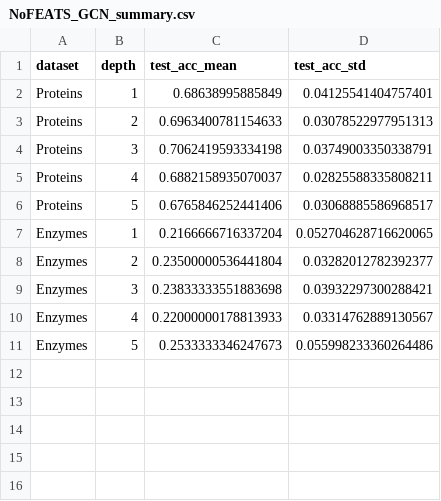
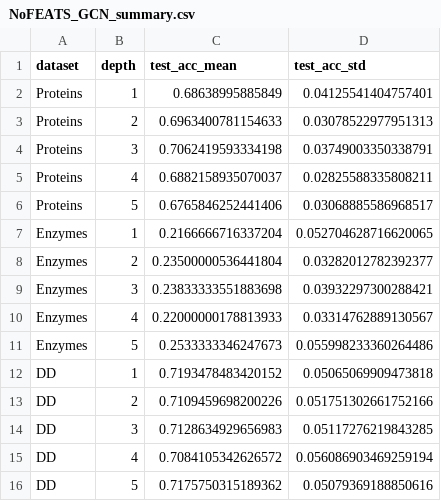
Before and after one commit to BorgwardtLab/TOGL, a CSV file: plots_data/NoFEATS_GCN_summary.csv, drawn as a sheet.

```diff
--- a/plots_data/NoFEATS_GCN_summary.csv
+++ b/plots_data/NoFEATS_GCN_summary.csv
@@ -11 +11,6 @@ Enzymes,4,0.22000000178813933,0.03314762889130567
 Enzymes,5,0.2533333346247673,0.055998233360264486
+DD,1,0.7193478483420152,0.05065069909473818
+DD,2,0.7109459698200226,0.051751302661752166
+DD,3,0.7128634929656983,0.05117276219843285
+DD,4,0.7084105342626572,0.056086903469259194
+DD,5,0.7175750315189362,0.05079369188850616
```
Also changed, not shown: plots_data/NoFEATS_TopoGNN_summary.csv.
